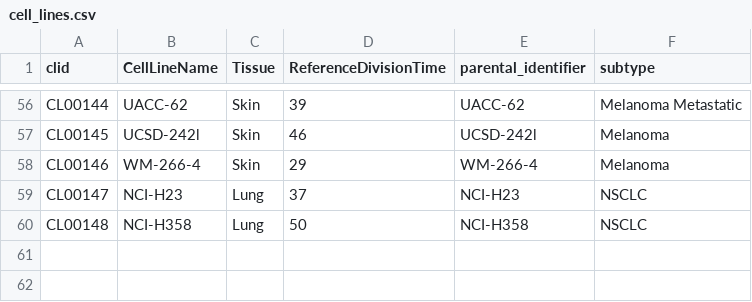
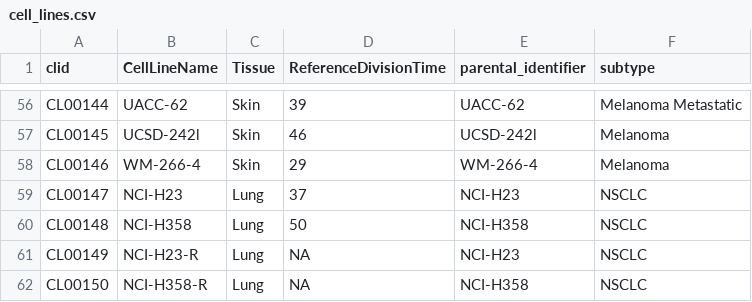
Before and after one commit to gdrplatform/gDRtestData, a CSV file: inst/annotation_data/cell_lines.csv, drawn as a sheet; only a part is shown, gaps mark what is left out; the diff names each change by its address in the sheet, - before the commit and + after, or states it on an @@ line.

Commit message:
feat: add the resistant NCI-H23 and NCI-H358 cell line annotations

```diff
--- a/inst/annotation_data/cell_lines.csv
+++ b/inst/annotation_data/cell_lines.csv
+row 61: CL00149 | NCI-H23-R | Lung | NA | NCI-H23 | NSCLC
+row 62: CL00150 | NCI-H358-R | Lung | NA | NCI-H358 | NSCLC
```
Also changed, not shown: 2 other files.
